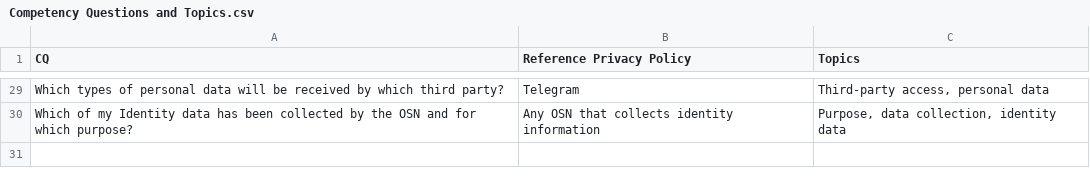
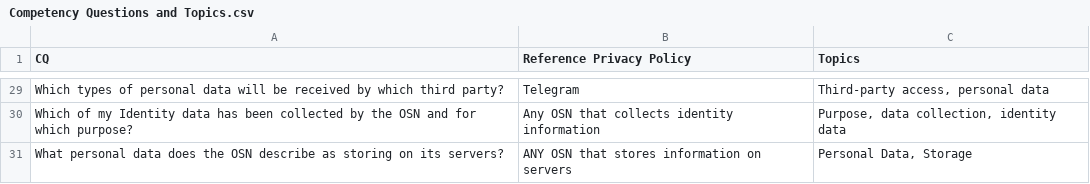
Before and after one commit to SanondaDattaGupta/OPPO-Ontology, a CSV file: OPPO-Evaluation/Competency Questions and Topics.csv, drawn as a sheet; only a part is shown, gaps mark what is left out; the diff names each change by its address in the sheet, - before the commit and + after, or states it on an @@ line.

Commit message:
Update Competency Questions and Topics.csv

```diff
--- a/OPPO-Evaluation/Competency Questions and Topics.csv
+++ b/OPPO-Evaluation/Competency Questions and Topics.csv
+row 31: What personal data does the OSN describe as storing on its servers? | ANY OSN that stores information on servers | Personal Data, Storage
```
